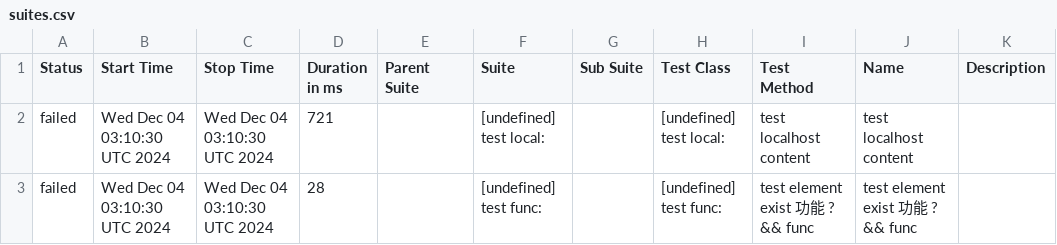
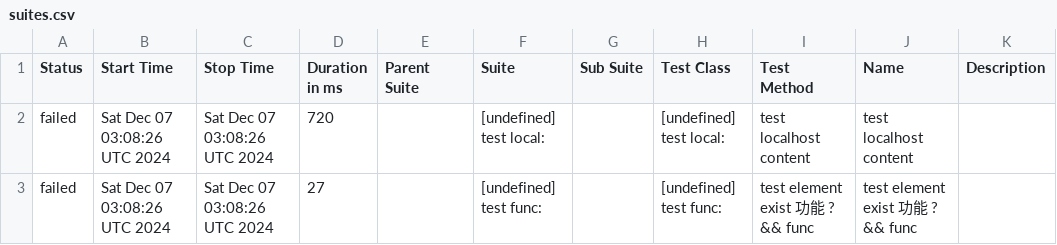
Before and after one commit to yusong-demo/integration-example, a CSV file: 8f90fc8115f9af156f193fa1d9f119c76fe99939/data/suites.csv, drawn as a sheet.

```diff
--- a/8f90fc8115f9af156f193fa1d9f119c76fe99939/data/suites.csv
+++ b/8f90fc8115f9af156f193fa1d9f119c76fe99939/data/suites.csv
@@ -1,3 +1,3 @@
 "Status","Start Time","Stop Time","Duration in ms","Parent Suite","Suite","Sub Suite","Test Class","Test Method","Name","Description"
-"failed","Wed Dec 04 03:10:30 UTC 2024","Wed Dec 04 03:10:30 UTC 2024","721","","[undefined] test local:","","[undefined] test local:","test localhost content","test localhost content",""
-"failed","Wed Dec 04 03:10:30 UTC 2024","Wed Dec 04 03:10:30 UTC 2024","28","","[undefined] test func:","","[undefined] test func:","test element exist 功能 ? && func","test element exist 功能 ? && func",""
+"failed","Sat Dec 07 03:08:26 UTC 2024","Sat Dec 07 03:08:26 UTC 2024","720","","[undefined] test local:","","[undefined] test local:","test localhost content","test localhost content",""
+"failed","Sat Dec 07 03:08:26 UTC 2024","Sat Dec 07 03:08:26 UTC 2024","27","","[undefined] test func:","","[undefined] test func:","test element exist 功能 ? && func","test element exist 功能 ? && func",""
```
Also changed, not shown: 23 other files.
